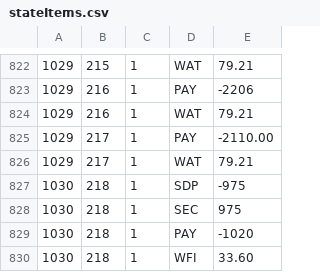
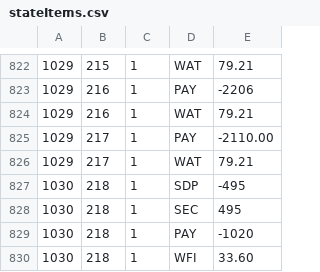
Before and after one commit to feideini/rbills, a CSV file: stateItems.csv, drawn as a sheet; only a part is shown, gaps mark what is left out.

```diff
--- a/stateItems.csv
+++ b/stateItems.csv
@@ -826,4 +826,4 @@
 1029,217,1,WAT,79.21
-1030,218,1,SDP,-975
-1030,218,1,SEC,975
+1030,218,1,SDP,-495
+1030,218,1,SEC,495
 1030,218,1,PAY,-1020
```
